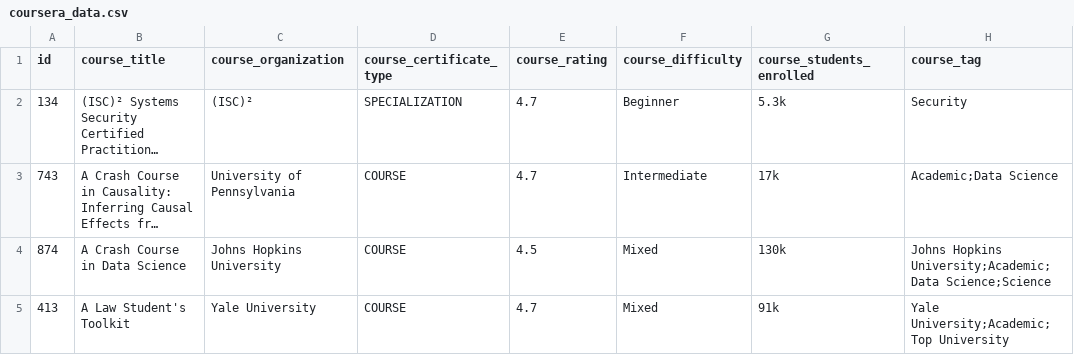
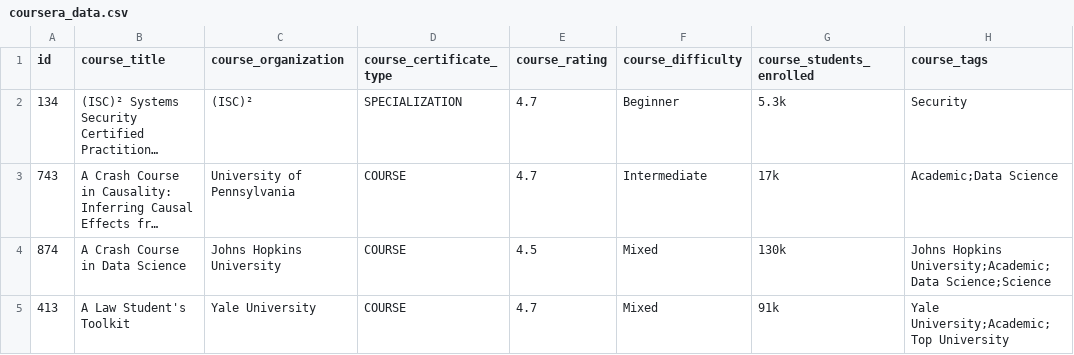
Before and after one commit to jacinyan/CourseraLens, a CSV file: CourseraLens/Data/coursera_data.csv, drawn as a sheet; only a part is shown; long unchanged cells end in …; the diff names each change by its address in the sheet, - before the commit and + after, or states it on an @@ line.

Commit message:
Fix Course entity same key attachement IP

```diff
--- a/CourseraLens/Data/coursera_data.csv
+++ b/CourseraLens/Data/coursera_data.csv
-H1: course_tag
+H1: course_tags
```
Also changed, not shown: 33 other files.
